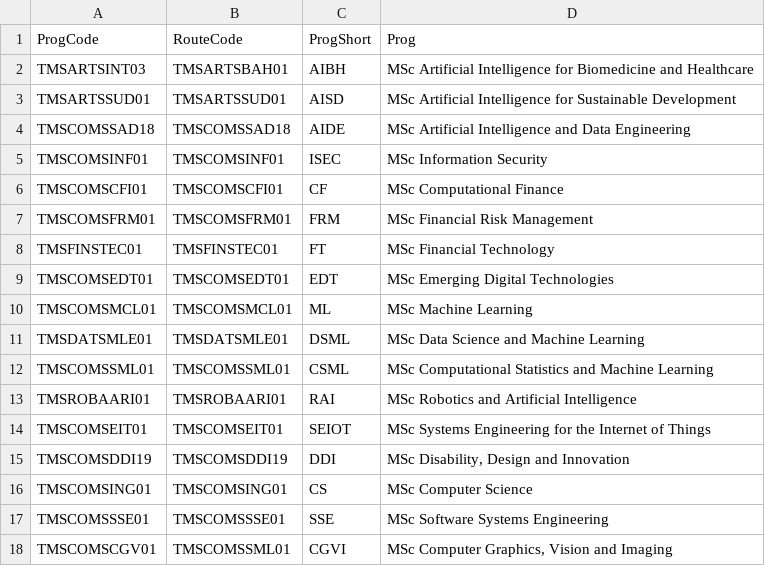
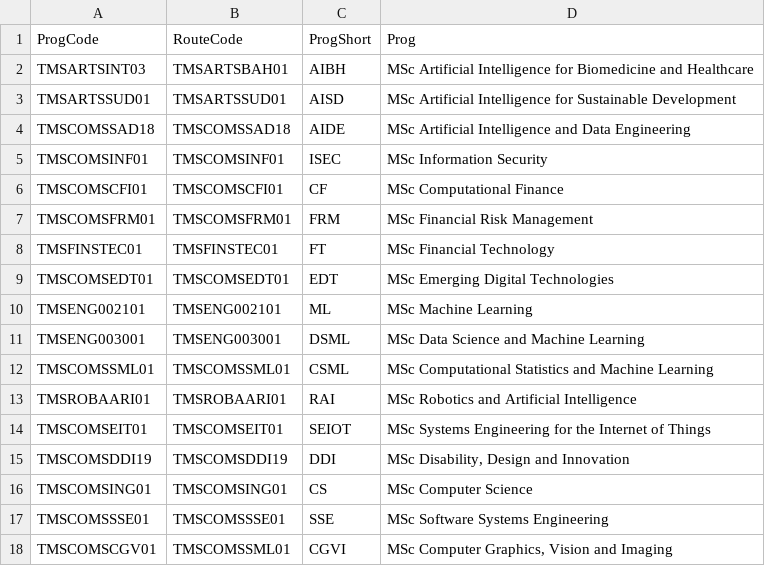
Before and after one commit to TechAngelX/Dossier, a CSV file: data/progcodes.csv, drawn as a sheet.

Commit message:
Update modules/prog codes for 2027/28

```diff
--- a/data/progcodes.csv
+++ b/data/progcodes.csv
@@ -9,4 +9,4 @@ TMSFINSTEC01,TMSFINSTEC01,FT,MSc Financial Technology
 TMSCOMSEDT01,TMSCOMSEDT01,EDT,MSc Emerging Digital Technologies
-TMSCOMSMCL01,TMSCOMSMCL01,ML,MSc Machine Learning
-TMSDATSMLE01,TMSDATSMLE01,DSML,MSc Data Science and Machine Learning
+TMSENG002101,TMSENG002101,ML,MSc Machine Learning
+TMSENG003001,TMSENG003001,DSML,MSc Data Science and Machine Learning
 TMSCOMSSML01,TMSCOMSSML01,CSML,MSc Computational Statistics and Machine Learning
```
Also changed, not shown: 3 other files.
